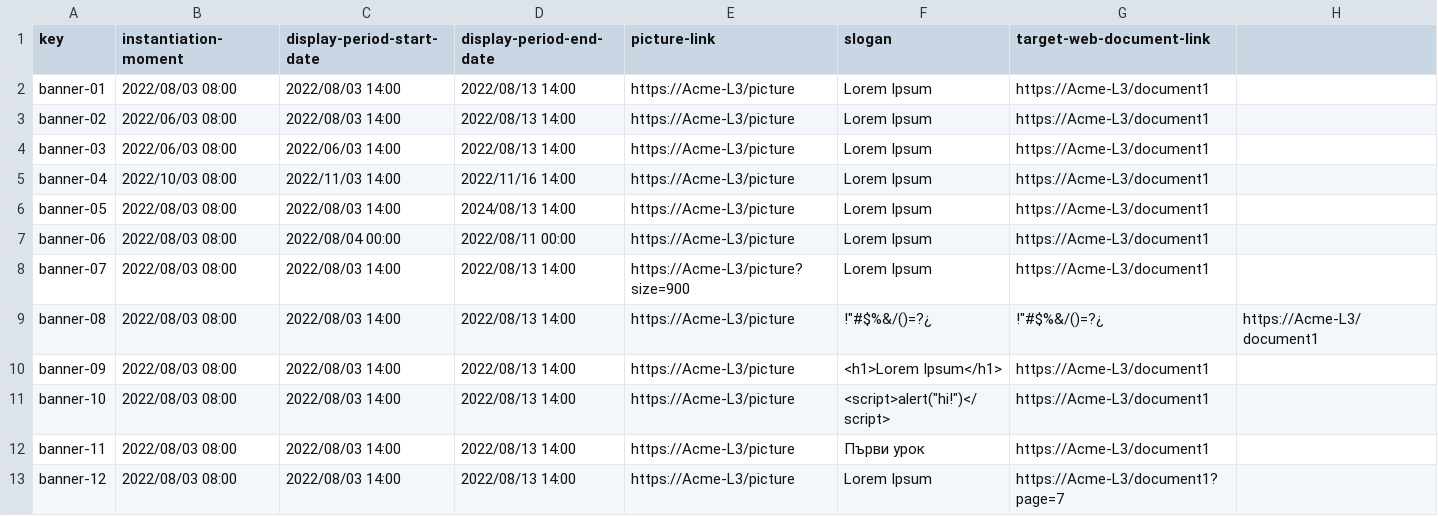
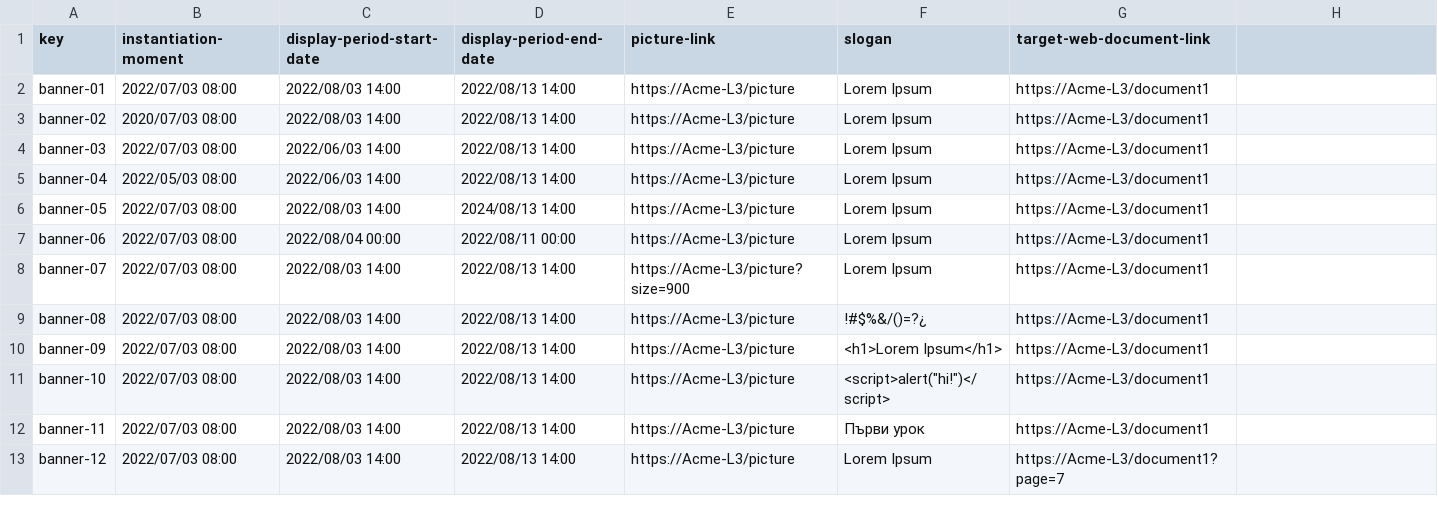
Before and after one commit to Miguel-Angel-Roldan-Garcia/Acme-L3, a CSV file: src/main/webapp/WEB-INF/resources/sample-data/banner.csv, drawn as a sheet.

Commit message:
fix: various fixes on sample data

```diff
--- a/src/main/webapp/WEB-INF/resources/sample-data/banner.csv
+++ b/src/main/webapp/WEB-INF/resources/sample-data/banner.csv
@@ -1,13 +1,13 @@
 key,instantiation-moment,display-period-start-date,display-period-end-date,picture-link,slogan,target-web-document-link
-banner-01,2022/08/03 08:00,2022/08/03 14:00,2022/08/13 14:00,https://Acme-L3/picture,Lorem Ipsum,https://Acme-L3/document1
-banner-02,2022/06/03 08:00,2022/08/03 14:00,2022/08/13 14:00,https://Acme-L3/picture,Lorem Ipsum,https://Acme-L3/document1
-banner-03,2022/06/03 08:00,2022/06/03 14:00,2022/08/13 14:00,https://Acme-L3/picture,Lorem Ipsum,https://Acme-L3/document1
-banner-04,2022/10/03 08:00,2022/11/03 14:00,2022/11/16 14:00,https://Acme-L3/picture,Lorem Ipsum,https://Acme-L3/document1
-banner-05,2022/08/03 08:00,2022/08/03 14:00,2024/08/13 14:00,https://Acme-L3/picture,Lorem Ipsum,https://Acme-L3/document1
-banner-06,2022/08/03 08:00,2022/08/04 00:00,2022/08/11 00:00,https://Acme-L3/picture,Lorem Ipsum,https://Acme-L3/document1
-banner-07,2022/08/03 08:00,2022/08/03 14:00,2022/08/13 14:00,https://Acme-L3/picture?size=900,Lorem Ipsum,https://Acme-L3/document1
-banner-08,2022/08/03 08:00,2022/08/03 14:00,2022/08/13 14:00,https://Acme-L3/picture,!"#$%&/()=?¿,!"#$%&/()=?¿,https://Acme-L3/document1
-banner-09,2022/08/03 08:00,2022/08/03 14:00,2022/08/13 14:00,https://Acme-L3/picture,<h1>Lorem Ipsum</h1>,https://Acme-L3/document1
-banner-10,2022/08/03 08:00,2022/08/03 14:00,2022/08/13 14:00,https://Acme-L3/picture,"<script>alert(""hi!"")</script>",https://Acme-L3/document1
-banner-11,2022/08/03 08:00,2022/08/03 14:00,2022/08/13 14:00,https://Acme-L3/picture,Първи урок,https://Acme-L3/document1
-banner-12,2022/08/03 08:00,2022/08/03 14:00,2022/08/13 14:00,https://Acme-L3/picture,Lorem Ipsum,https://Acme-L3/document1?page=7
+banner-01,2022/07/03 08:00,2022/08/03 14:00,2022/08/13 14:00,https://Acme-L3/picture,Lorem Ipsum,https://Acme-L3/document1
+banner-02,2020/07/03 08:00,2022/08/03 14:00,2022/08/13 14:00,https://Acme-L3/picture,Lorem Ipsum,https://Acme-L3/document1
+banner-03,2022/07/03 08:00,2022/06/03 14:00,2022/08/13 14:00,https://Acme-L3/picture,Lorem Ipsum,https://Acme-L3/document1
+banner-04,2022/05/03 08:00,2022/06/03 14:00,2022/08/13 14:00,https://Acme-L3/picture,Lorem Ipsum,https://Acme-L3/document1
+banner-05,2022/07/03 08:00,2022/08/03 14:00,2024/08/13 14:00,https://Acme-L3/picture,Lorem Ipsum,https://Acme-L3/document1
+banner-06,2022/07/03 08:00,2022/08/04 00:00,2022/08/11 00:00,https://Acme-L3/picture,Lorem Ipsum,https://Acme-L3/document1
+banner-07,2022/07/03 08:00,2022/08/03 14:00,2022/08/13 14:00,https://Acme-L3/picture?size=900,Lorem Ipsum,https://Acme-L3/document1
+banner-08,2022/07/03 08:00,2022/08/03 14:00,2022/08/13 14:00,https://Acme-L3/picture,!#$%&/()=?¿,https://Acme-L3/document1
+banner-09,2022/07/03 08:00,2022/08/03 14:00,2022/08/13 14:00,https://Acme-L3/picture,<h1>Lorem Ipsum</h1>,https://Acme-L3/document1
+banner-10,2022/07/03 08:00,2022/08/03 14:00,2022/08/13 14:00,https://Acme-L3/picture,"<script>alert(""hi!"")</script>",https://Acme-L3/document1
+banner-11,2022/07/03 08:00,2022/08/03 14:00,2022/08/13 14:00,https://Acme-L3/picture,Първи урок,https://Acme-L3/document1
+banner-12,2022/07/03 08:00,2022/08/03 14:00,2022/08/13 14:00,https://Acme-L3/picture,Lorem Ipsum,https://Acme-L3/document1?page=7
```
Also changed, not shown: src/main/webapp/WEB-INF/resources/sample-data/assistant.csv, src/main/webapp/WEB-INF/resources/sample-data/tutorial-session.csv, 4 other files.
